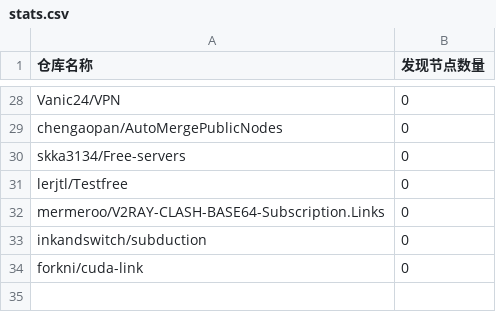
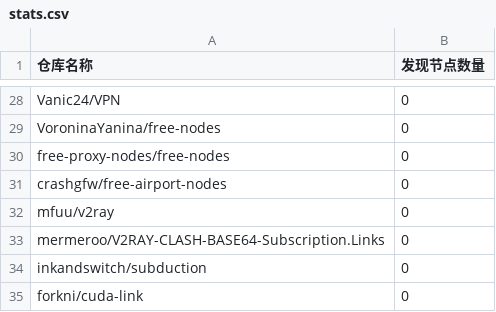
Before and after one commit to qjlxg/off, a CSV file: results/stats.csv, drawn as a sheet; only a part is shown, gaps mark what is left out; the diff covers the shown part only; the diff names each change by its address in the sheet, - before the commit and + after, or states it on an @@ line.

```diff
--- a/results/stats.csv
+++ b/results/stats.csv
-A29 (仓库名称): chengaopan/AutoMergePublicNodes
+A29 (仓库名称): VoroninaYanina/free-nodes
-A30 (仓库名称): skka3134/Free-servers
+A30 (仓库名称): free-proxy-nodes/free-nodes
-A31 (仓库名称): lerjtl/Testfree
+A31 (仓库名称): crashgfw/free-airport-nodes
+row 32: mfuu/v2ray | 0
```
Also changed, not shown: 10 added rows, 10 removed rows, 1 moved row and 9 edited cells elsewhere in this file, 1 other file.
